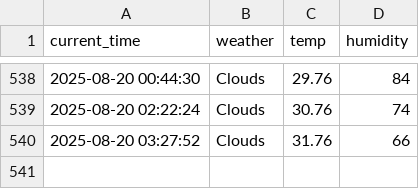
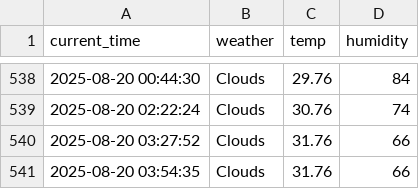
Before and after one commit to nayeho/weather, a CSV file: seoul_weather.csv, drawn as a sheet; only a part is shown, gaps mark what is left out.

```diff
--- a/seoul_weather.csv
+++ b/seoul_weather.csv
@@ -540 +540,2 @@ current_time,weather,temp,humidity
 2025-08-20 03:27:52,Clouds,31.76,66
+2025-08-20 03:54:35,Clouds,31.76,66
```
